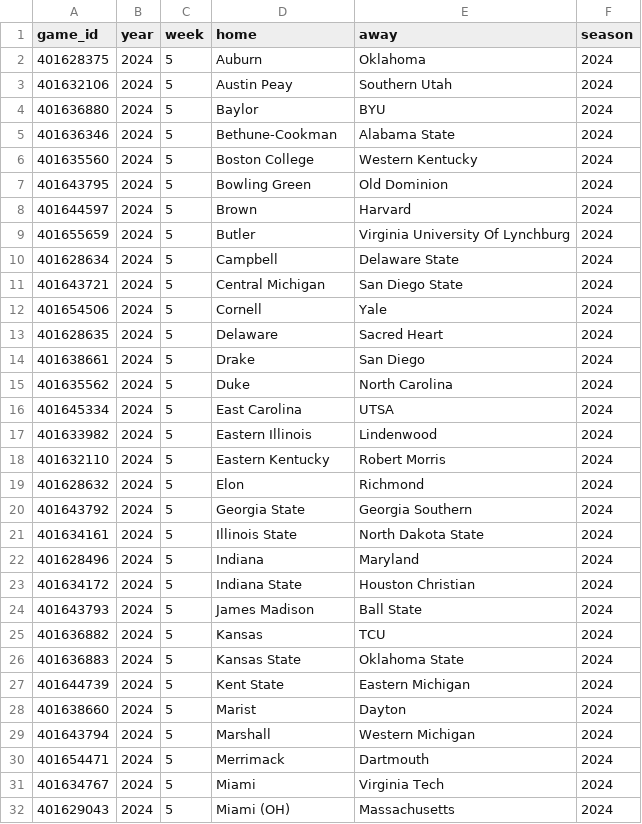
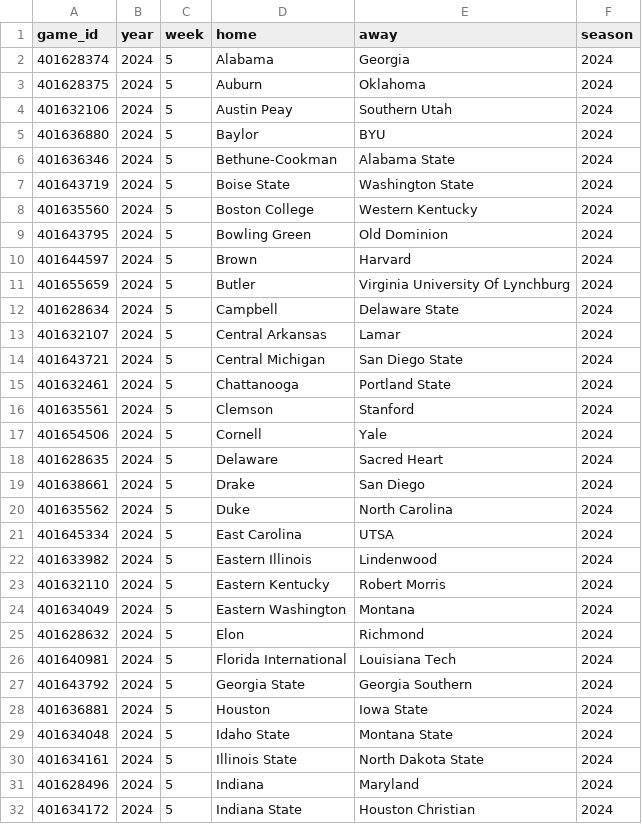
Before and after one commit to sportsdataverse/cfbfastR-data, a CSV file: data/games_in_data_repo.csv, drawn as a sheet; only a part is shown; the shorter side is filled out with more unchanged rows; the diff covers the shown part only.

```diff
--- a/data/games_in_data_repo.csv
+++ b/data/games_in_data_repo.csv
@@ -1,2 +1,3 @@
 "game_id","year","week","home","away","season"
+401628374,2024,5,"Alabama","Georgia",2024
 401628375,2024,5,"Auburn","Oklahoma",2024
@@ -5,2 +6,3 @@
 401636346,2024,5,"Bethune-Cookman","Alabama State",2024
+401643719,2024,5,"Boise State","Washington State",2024
 401635560,2024,5,"Boston College","Western Kentucky",2024
@@ -10,3 +12,6 @@
 401628634,2024,5,"Campbell","Delaware State",2024
+401632107,2024,5,"Central Arkansas","Lamar",2024
 401643721,2024,5,"Central Michigan","San Diego State",2024
+401632461,2024,5,"Chattanooga","Portland State",2024
+401635561,2024,5,"Clemson","Stanford",2024
 401654506,2024,5,"Cornell","Yale",2024
@@ -18,4 +23,8 @@
 401632110,2024,5,"Eastern Kentucky","Robert Morris",2024
+401634049,2024,5,"Eastern Washington","Montana",2024
 401628632,2024,5,"Elon","Richmond",2024
+401640981,2024,5,"Florida International","Louisiana Tech",2024
 401643792,2024,5,"Georgia State","Georgia Southern",2024
+401636881,2024,5,"Houston","Iowa State",2024
+401634048,2024,5,"Idaho State","Montana State",2024
 401634161,2024,5,"Illinois State","North Dakota State",2024
```
Also changed, not shown: 23 added rows elsewhere in this file, schedules/csv/cfb_schedules_2024.csv, 6 other files.
